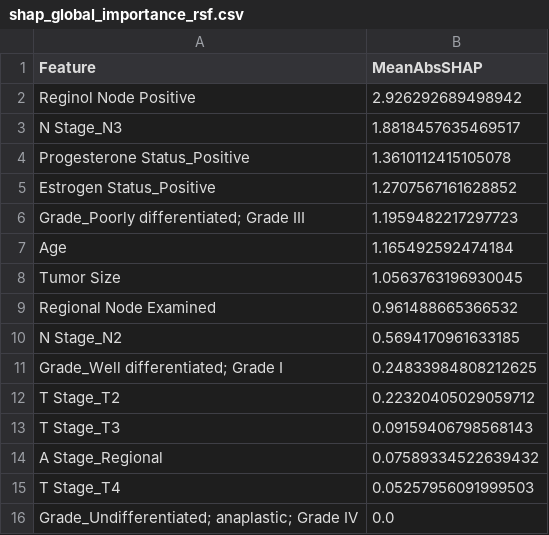
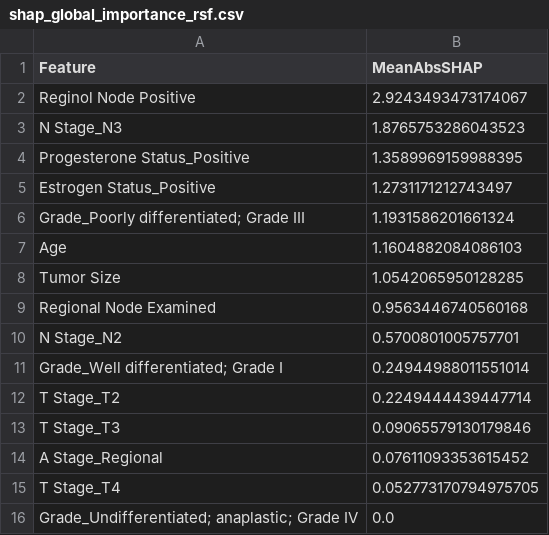
Before and after one commit to Larissa574/Survival-Analysis-Oncologie, a CSV file: images/shap_global_importance_rsf.csv, drawn as a sheet.

```diff
--- a/images/shap_global_importance_rsf.csv
+++ b/images/shap_global_importance_rsf.csv
@@ -1,16 +1,16 @@
 Feature,MeanAbsSHAP
-Reginol Node Positive,2.926292689498942
-N Stage_N3,1.8818457635469517
-Progesterone Status_Positive,1.3610112415105078
-Estrogen Status_Positive,1.2707567161628852
-Grade_Poorly differentiated; Grade III,1.1959482217297723
-Age,1.165492592474184
-Tumor Size,1.0563763196930045
-Regional Node Examined,0.961488665366532
-N Stage_N2,0.5694170961633185
-Grade_Well differentiated; Grade I,0.24833984808212625
-T Stage_T2,0.22320405029059712
-T Stage_T3,0.09159406798568143
-A Stage_Regional,0.07589334522639432
-T Stage_T4,0.05257956091999503
+Reginol Node Positive,2.9243493473174067
+N Stage_N3,1.8765753286043523
+Progesterone Status_Positive,1.3589969159988395
+Estrogen Status_Positive,1.2731171212743497
+Grade_Poorly differentiated; Grade III,1.1931586201661324
+Age,1.1604882084086103
+Tumor Size,1.0542065950128285
+Regional Node Examined,0.9563446740560168
+N Stage_N2,0.5700801005757701
+Grade_Well differentiated; Grade I,0.24944988011551014
+T Stage_T2,0.2249444439447714
+T Stage_T3,0.09065579130179846
+A Stage_Regional,0.07611093353615452
+T Stage_T4,0.052773170794975705
 Grade_Undifferentiated; anaplastic; Grade IV,0.0
```
Also changed, not shown: 5 other files.
